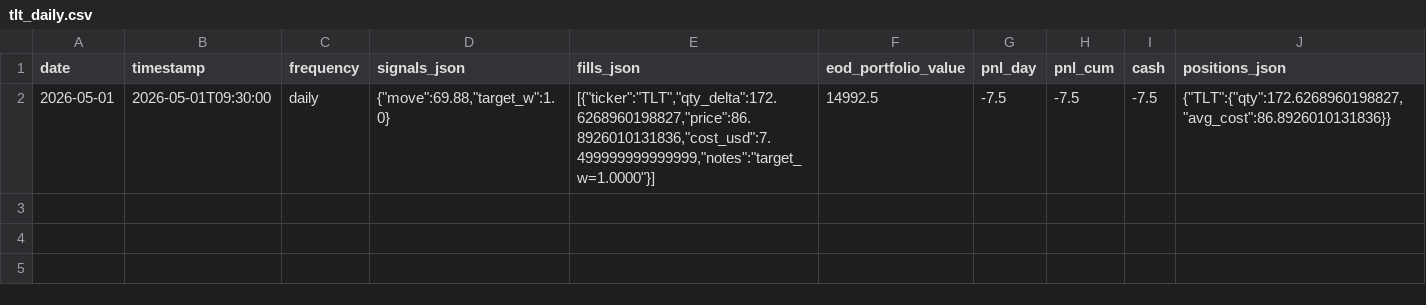
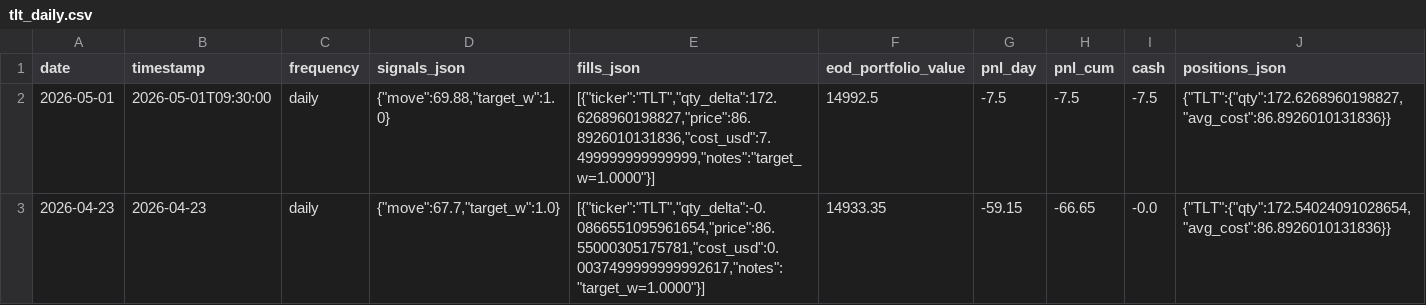
Before and after one commit to romandrianov-pixel/paper-trading-track-record, a CSV file: daily/four_way/tlt_daily.csv, drawn as a sheet.

```diff
--- a/daily/four_way/tlt_daily.csv
+++ b/daily/four_way/tlt_daily.csv
@@ -2 +2,2 @@ date,timestamp,frequency,signals_json,fills_json,eod_portfolio_value,pnl_day,pnl
 2026-05-01,2026-05-01T09:30:00,daily,"{""move"":69.88,""target_w"":1.0}","[{""ticker"":""TLT"",""qty_delta"":172.6268960198827,""price"":86.8926010131836,""cost_usd"":7.499999999999999,""notes"":""target_w=1.0000""}]",14992.5,-7.5,-7.5,-7.5,"{""TLT"":{""qty"":172.6268960198827,""avg_cost"":86.8926010131836}}"
+2026-04-23,2026-04-23,daily,"{""move"":67.7,""target_w"":1.0}","[{""ticker"":""TLT"",""qty_delta"":-0.0866551095961654,""price"":86.55000305175781,""cost_usd"":0.0037499999999992617,""notes"":""target_w=1.0000""}]",14933.35,-59.15,-66.65,-0.0,"{""TLT"":{""qty"":172.54024091028654,""avg_cost"":86.8926010131836}}"
```
Also changed, not shown: daily/four_way/gld_daily.csv, daily/four_way/portfolio_daily.csv, 15 other files.
